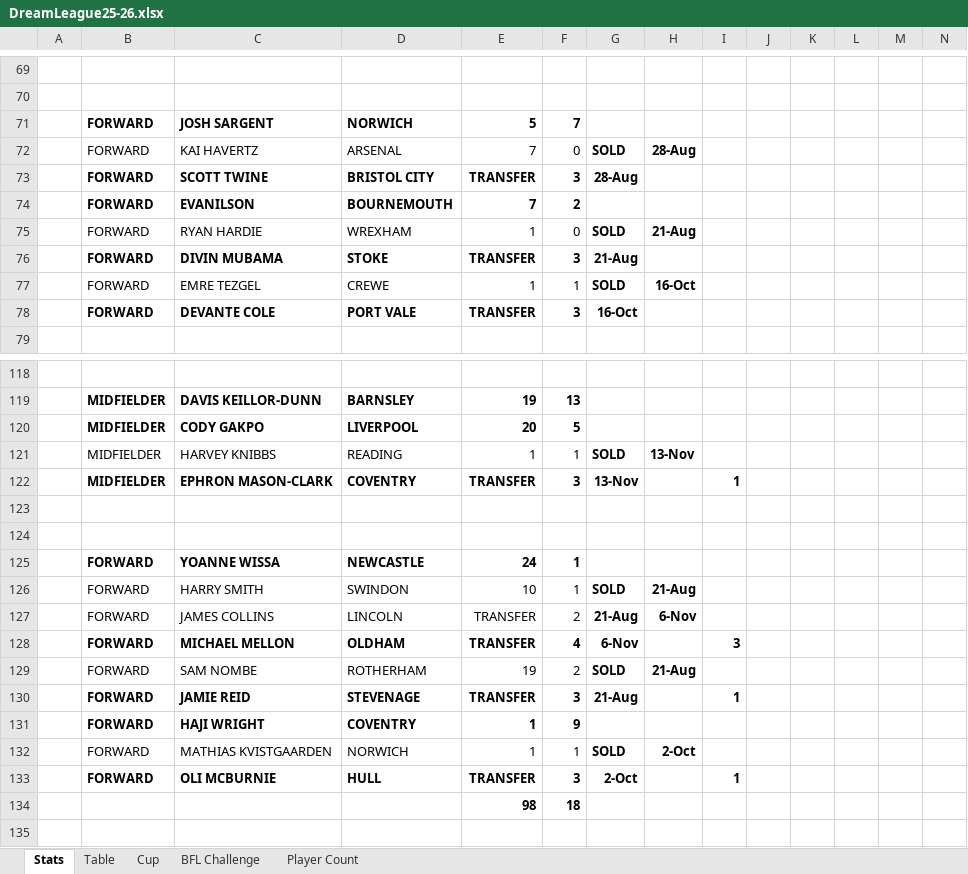
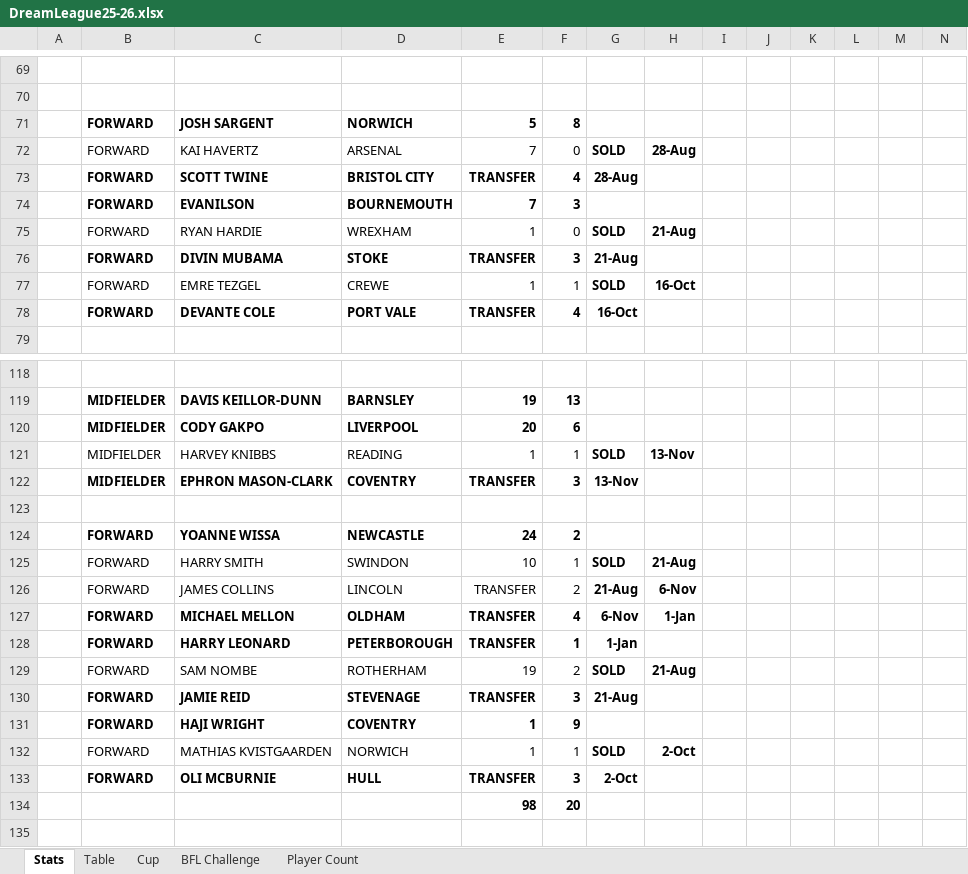
Before and after one commit to sgbstats/dreamleague, an Excel workbook: data/DreamLeague25-26.xlsx, sheet Stats, drawn as a sheet; only a part is shown, gaps mark what is left out; values as stored, in another font and other column widths than the file's, no borders; removed rows and columns are numbered as before the commit, all else as after; rows hold the shown columns only; the diff covers the shown part only; the diff names each change by its address in the sheet, - before the commit and + after, or states it on an @@ line.

```diff
--- a/data/DreamLeague25-26.xlsx (sheet Stats)
+++ b/data/DreamLeague25-26.xlsx (sheet Stats)
-F71: 7
+F71: 8
-F73: 3
+F73: 4
-F74: 2
+F74: 3
-F78: 3
+F78: 4
-F120: 5
+F120: 6
-I122: 1
+I122: (empty)
-row 124: (empty)
-F124: 1
+F124: 2
-H127: (empty)
+H127: 1-Jan
-I127: 3
+I127: (empty)
+row 128:  | FORWARD | HARRY LEONARD | PETERBOROUGH | TRANSFER | 1 | 1-Jan
-I130: 1
+I130: (empty)
-I133: 1
+I133: (empty)
-F134: 18
+F134: 20
```
Also changed, not shown: 2 added rows, 2 removed rows, 103 edited cells and cell formats elsewhere in this sheet, sheet Table, sheet Player Count.
